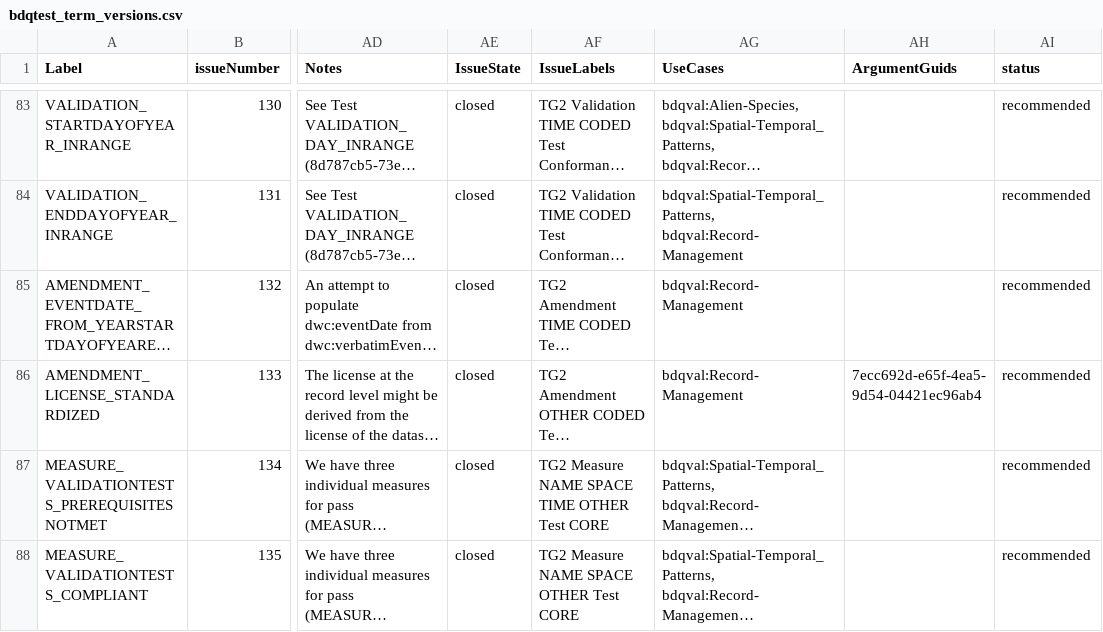
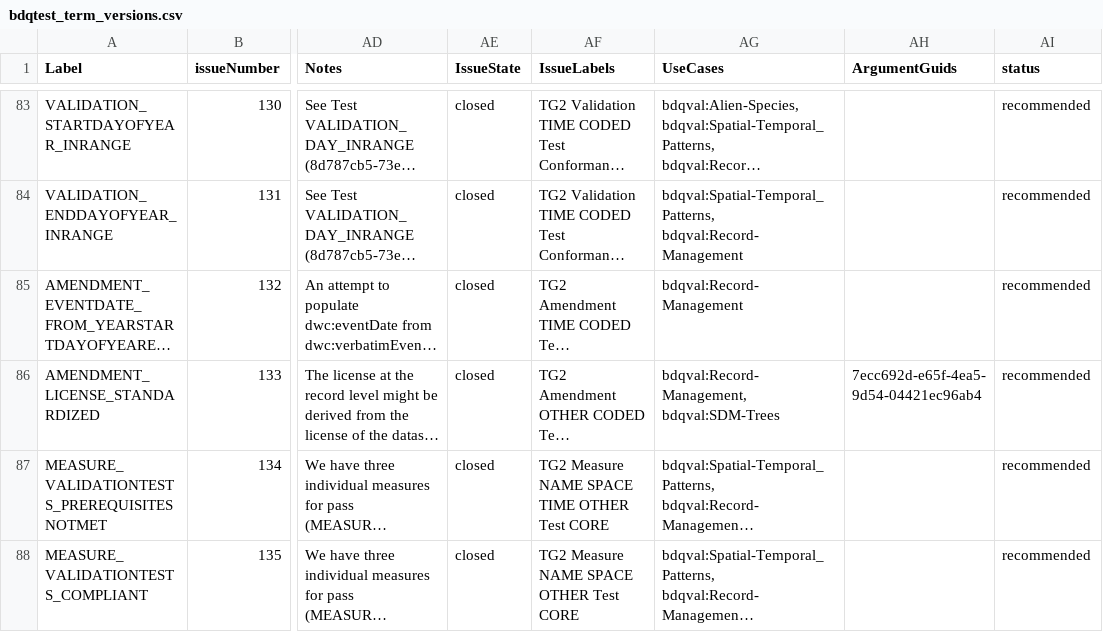
Before and after one commit to tdwg/bdq, a CSV file: tg2/_review/vocabulary/bdqtest_term_versions.csv, drawn as a sheet; only a part is shown, gaps mark what is left out; long unchanged cells end in …; the diff covers the shown part only; the diff names each change by its address in the sheet, - before the commit and + after, or states it on an @@ line.

Commit message:
For #310 adding text on iterative use case development from @tasilee with edits and additions (particularly discussion of multi-record measures) to the supplement.  Added some tests to the SDM-Trees use case profiles.  Rebuilt generated documents.

```diff
--- a/tg2/_review/vocabulary/bdqtest_term_versions.csv
+++ b/tg2/_review/vocabulary/bdqtest_term_versions.csv
-AG86 (UseCases): bdqval:Record-Management
+AG86 (UseCases): bdqval:Record-Management, bdqval:SDM-Trees
```
Also changed, not shown: 6 edited cells elsewhere in this file, 4 other files.
